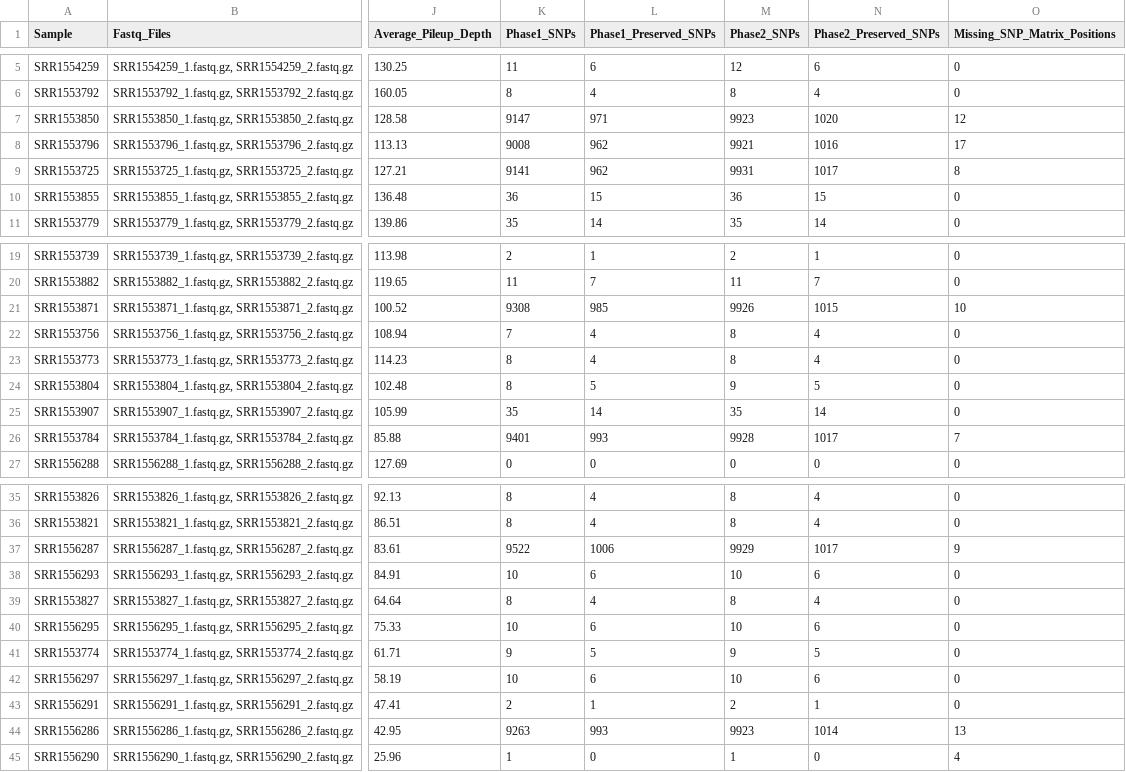
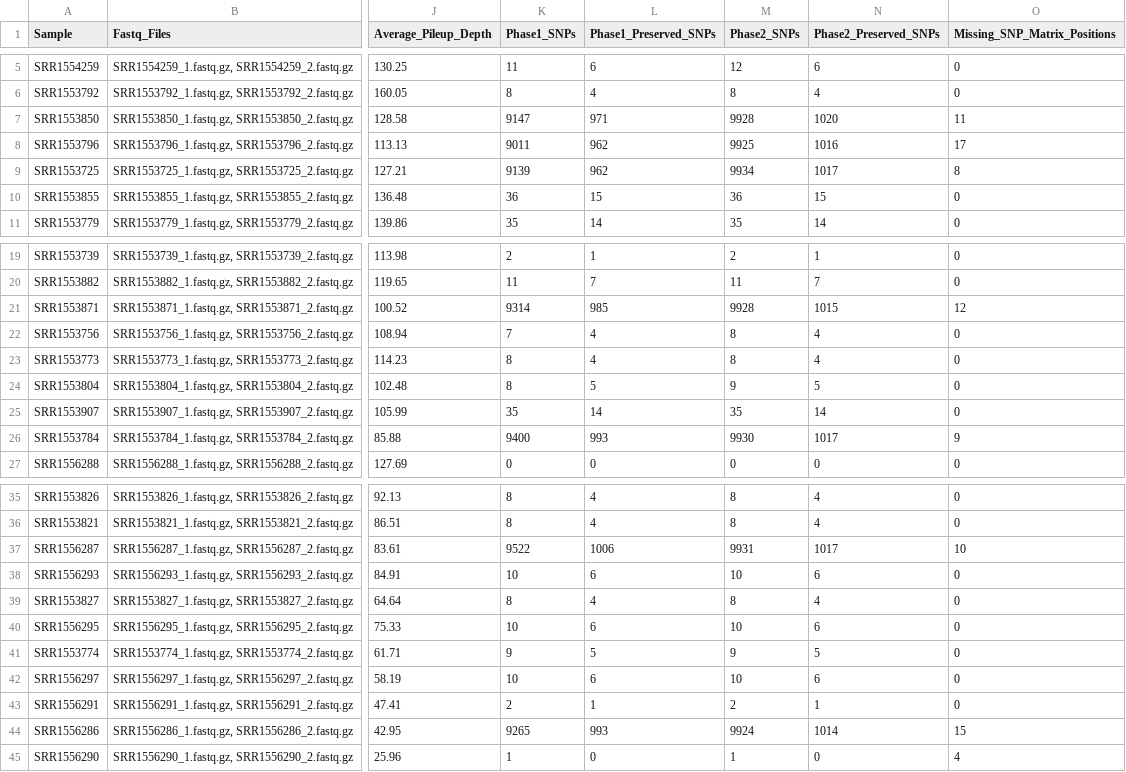
Before and after one commit to CFSAN-Biostatistics/snp-pipeline, a TSV file: snppipeline/data/listeriaExpectedResults/metrics.tsv, drawn as a sheet; only a part is shown, gaps mark what is left out; the diff names each change by its address in the sheet, - before the commit and + after, or states it on an @@ line.

```diff
--- a/snppipeline/data/listeriaExpectedResults/metrics.tsv
+++ b/snppipeline/data/listeriaExpectedResults/metrics.tsv
-M7 (Phase2_SNPs): 9923
+M7 (Phase2_SNPs): 9928
-O7 (Missing_SNP_Matrix_Positions): 12
+O7 (Missing_SNP_Matrix_Positions): 11
-K8 (Phase1_SNPs): 9008
+K8 (Phase1_SNPs): 9011
-M8 (Phase2_SNPs): 9921
+M8 (Phase2_SNPs): 9925
-K9 (Phase1_SNPs): 9141
+K9 (Phase1_SNPs): 9139
-M9 (Phase2_SNPs): 9931
+M9 (Phase2_SNPs): 9934
-K21 (Phase1_SNPs): 9308
+K21 (Phase1_SNPs): 9314
-M21 (Phase2_SNPs): 9926
+M21 (Phase2_SNPs): 9928
-O21 (Missing_SNP_Matrix_Positions): 10
+O21 (Missing_SNP_Matrix_Positions): 12
-K26 (Phase1_SNPs): 9401
+K26 (Phase1_SNPs): 9400
-M26 (Phase2_SNPs): 9928
+M26 (Phase2_SNPs): 9930
-O26 (Missing_SNP_Matrix_Positions): 7
+O26 (Missing_SNP_Matrix_Positions): 9
-M37 (Phase2_SNPs): 9929
+M37 (Phase2_SNPs): 9931
-O37 (Missing_SNP_Matrix_Positions): 9
+O37 (Missing_SNP_Matrix_Positions): 10
-K44 (Phase1_SNPs): 9263
+K44 (Phase1_SNPs): 9265
-M44 (Phase2_SNPs): 9923
+M44 (Phase2_SNPs): 9924
-O44 (Missing_SNP_Matrix_Positions): 13
+O44 (Missing_SNP_Matrix_Positions): 15
```
Also changed, not shown: snppipeline/data/lambdaVirusExpectedResults/metrics.tsv, snppipeline/data/lambdaVirusExpectedResults/snp_distance_pairwise.tsv, 42 other files.
